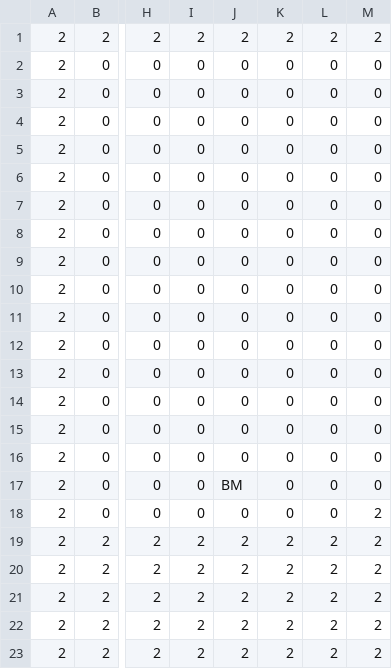
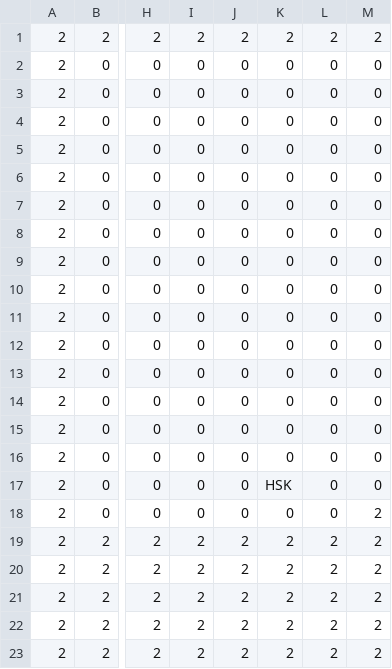
Before and after one commit to TobyMCGames/SP3-Framework, a CSV file: Physics/Maps/Map_LEVEL_3b.csv, drawn as a sheet; only a part is shown, gaps mark what is left out; the diff names each change by its address in the sheet, - before the commit and + after, or states it on an @@ line.

```diff
--- a/Physics/Maps/Map_LEVEL_3b.csv
+++ b/Physics/Maps/Map_LEVEL_3b.csv
-J17: BM
+J17: 0
-K17: 0
+K17: HSK
```
Also changed, not shown: 13 other files.
